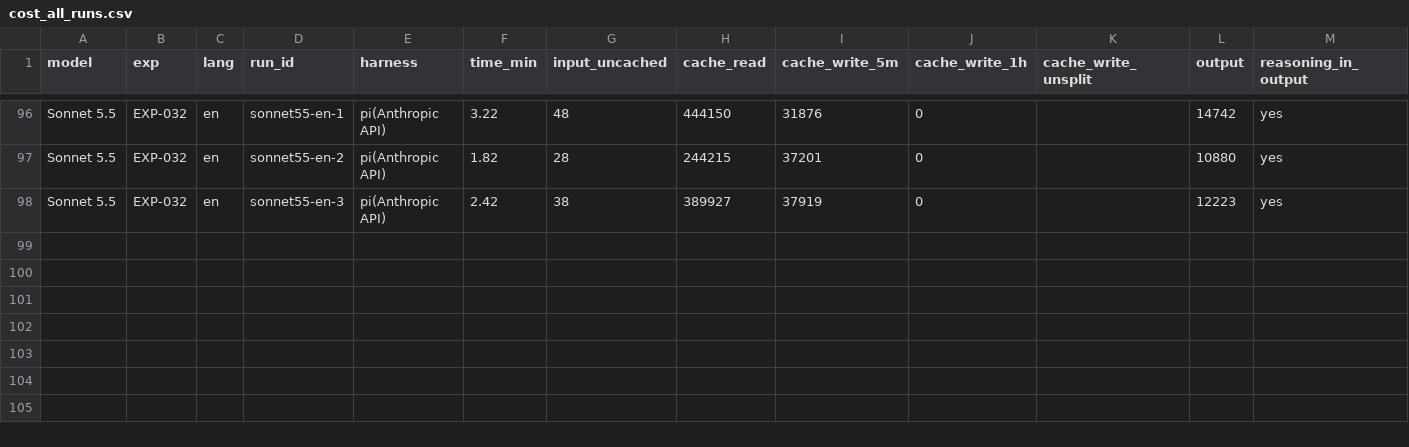
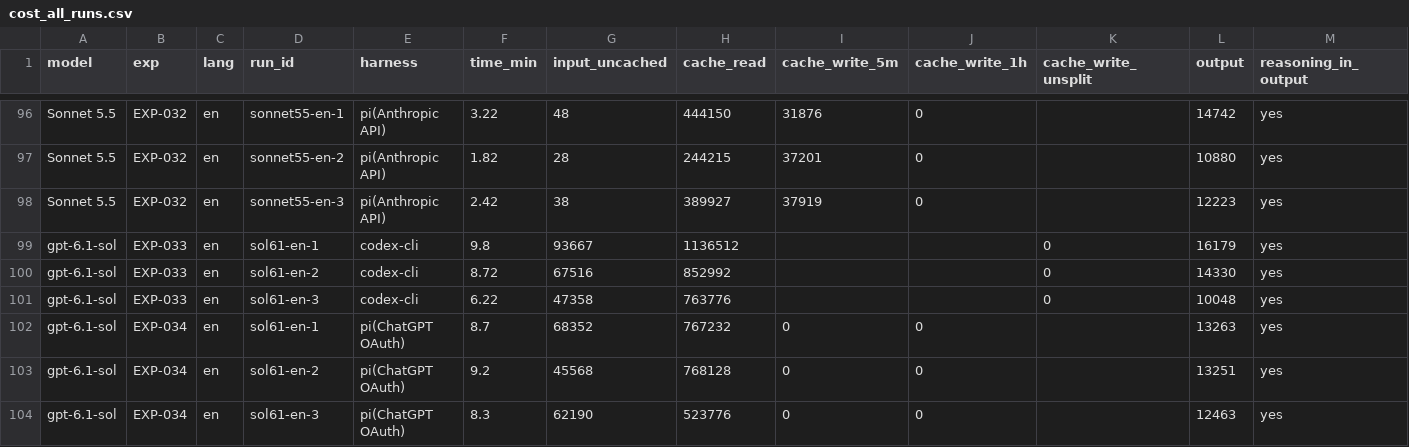
Before and after one commit to roboco-io/coding-agent-benchmark, a CSV file: analysis/cost/cost_all_runs.csv, drawn as a sheet; only a part is shown, gaps mark what is left out; rows hold the shown columns only; the diff names each change by its address in the sheet, - before the commit and + after, or states it on an @@ line.

```diff
--- a/analysis/cost/cost_all_runs.csv
+++ b/analysis/cost/cost_all_runs.csv
+row 99: gpt-6.1-sol | EXP-033 | en | sol61-en-1 | codex-cli | 9.8 | 93667 | 1136512 |  |  | 0 | 16179 | yes
+row 100: gpt-6.1-sol | EXP-033 | en | sol61-en-2 | codex-cli | 8.72 | 67516 | 852992 |  |  | 0 | 14330 | yes
+row 101: gpt-6.1-sol | EXP-033 | en | sol61-en-3 | codex-cli | 6.22 | 47358 | 763776 |  |  | 0 | 10048 | yes
+row 102: gpt-6.1-sol | EXP-034 | en | sol61-en-1 | pi(ChatGPT OAuth) | 8.7 | 68352 | 767232 | 0 | 0 |  | 13263 | yes
+row 103: gpt-6.1-sol | EXP-034 | en | sol61-en-2 | pi(ChatGPT OAuth) | 9.2 | 45568 | 768128 | 0 | 0 |  | 13251 | yes
+row 104: gpt-6.1-sol | EXP-034 | en | sol61-en-3 | pi(ChatGPT OAuth) | 8.3 | 62190 | 523776 | 0 | 0 |  | 12463 | yes
```
Also changed, not shown: analysis/cost/usage_all_runs.csv.
